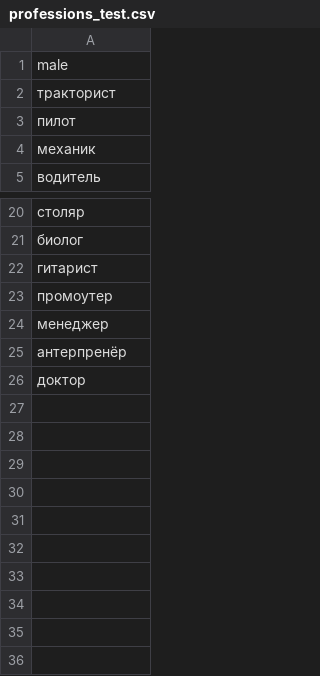
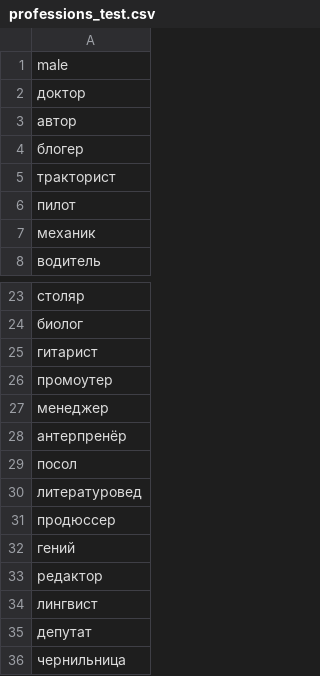
Before and after one commit to MoscowskyAnton/feminatives_prediction_rus, a CSV file: data_professions/professions_test.csv, drawn as a sheet; only a part is shown, gaps mark what is left out.

```diff
--- a/data_professions/professions_test.csv
+++ b/data_professions/professions_test.csv
@@ -1,2 +1,5 @@
 male
+доктор
+автор
+блогер
 тракторист
@@ -25,2 +28,9 @@ male
 антерпренёр
-доктор
+посол
+литературовед
+продюссер
+гений
+редактор
+лингвист
+депутат
+чернильница
```
Also changed, not shown: data_professions/professions_train.csv, 23 other files.
